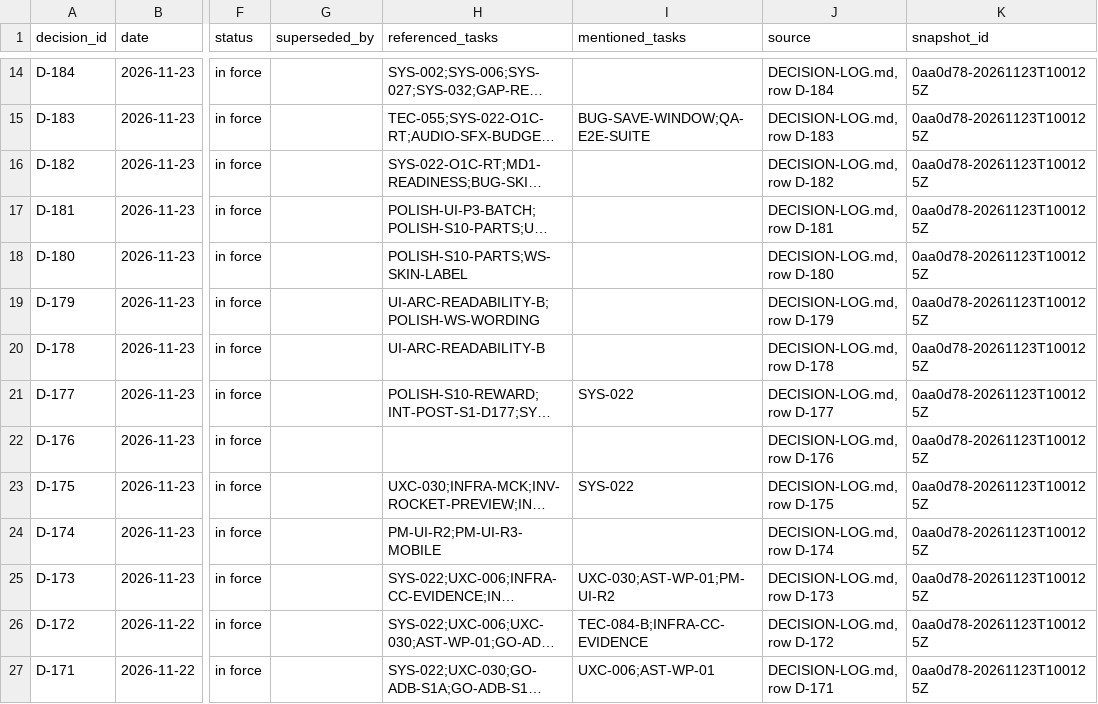
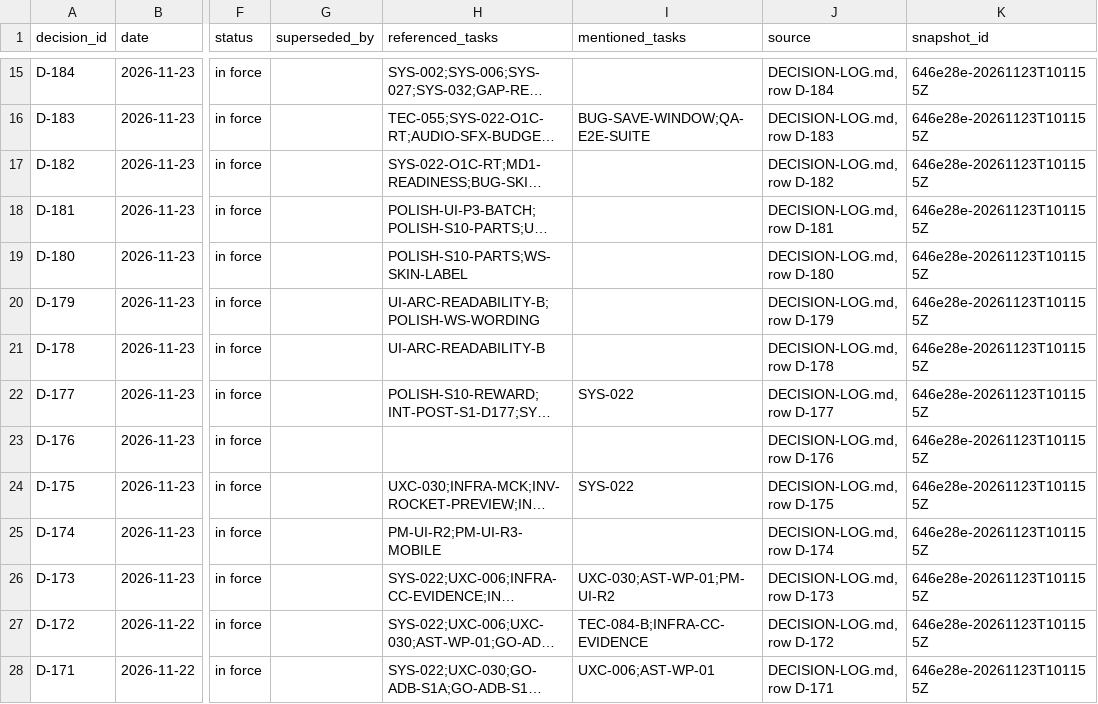
Before and after one commit to ksatriadipo/idle-space-courier-dashboard, a CSV file: data/decisions.csv, drawn as a sheet; only a part is shown, gaps mark what is left out; long unchanged cells end in …; addresses are those after the commit; the diff covers the shown part only; the diff names each change by its address in the sheet, - before the commit and + after, or states it on an @@ line.

```diff
--- a/data/decisions.csv
+++ b/data/decisions.csv
-K15:K28 (snapshot_id): 0aa0d78-20261123T100125Z
+K15:K28 (snapshot_id): 646e28e-20261123T101155Z
```
Also changed, not shown: 1 added row and 165 edited cells elsewhere in this file, data/runs.csv, data/schedule.csv, 5 other files.
